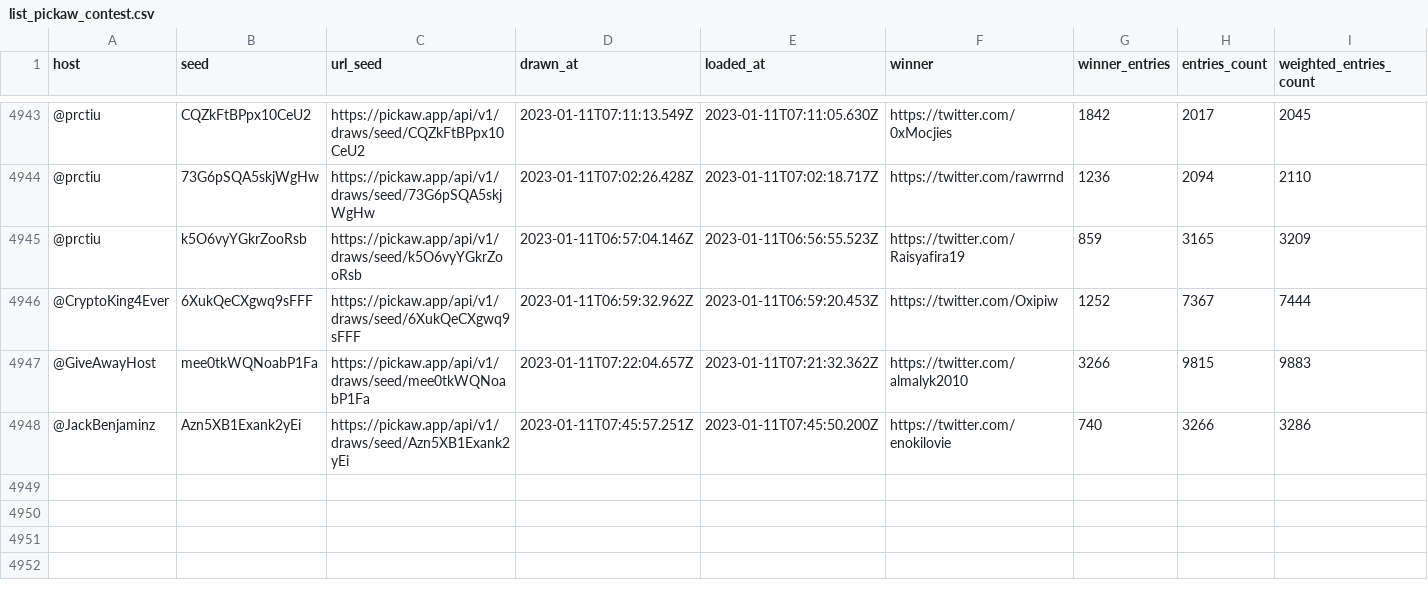
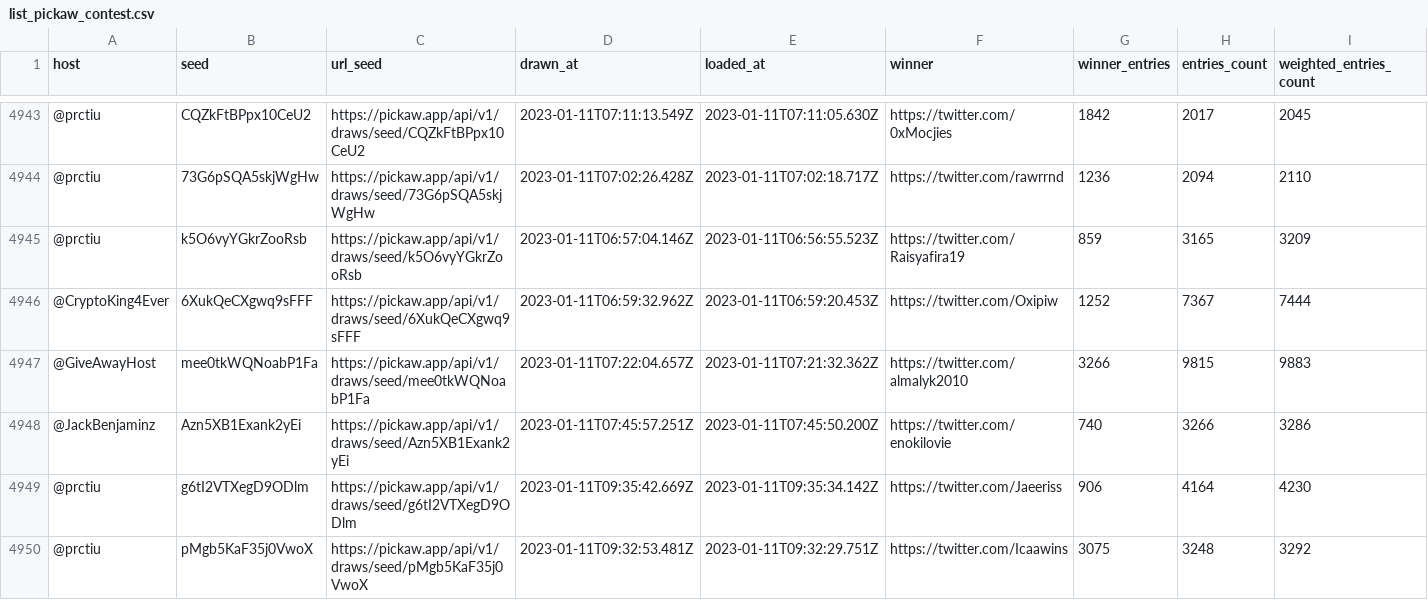
Before and after one commit to ilham-mukti/pickaw_analysis, a CSV file: list_pickaw_contest.csv, drawn as a sheet; only a part is shown, gaps mark what is left out; rows hold the shown columns only; the diff names each change by its address in the sheet, - before the commit and + after, or states it on an @@ line.

```diff
--- a/list_pickaw_contest.csv
+++ b/list_pickaw_contest.csv
+row 4949: @prctiu | g6tI2VTXegD9ODlm | https://pickaw.app/api/v1/draws/seed/g6tI2VTXegD9ODlm | 2023-01-11T09:35:42.669Z | 2023-01-11T09:35:34.142Z | https://twitter.com/Jaeeriss | 906 | 4164 | 4230
+row 4950: @prctiu | pMgb5KaF35j0VwoX | https://pickaw.app/api/v1/draws/seed/pMgb5KaF35j0VwoX | 2023-01-11T09:32:53.481Z | 2023-01-11T09:32:29.751Z | https://twitter.com/Icaawins | 3075 | 3248 | 3292
```
Also changed, not shown: 2 other files.
